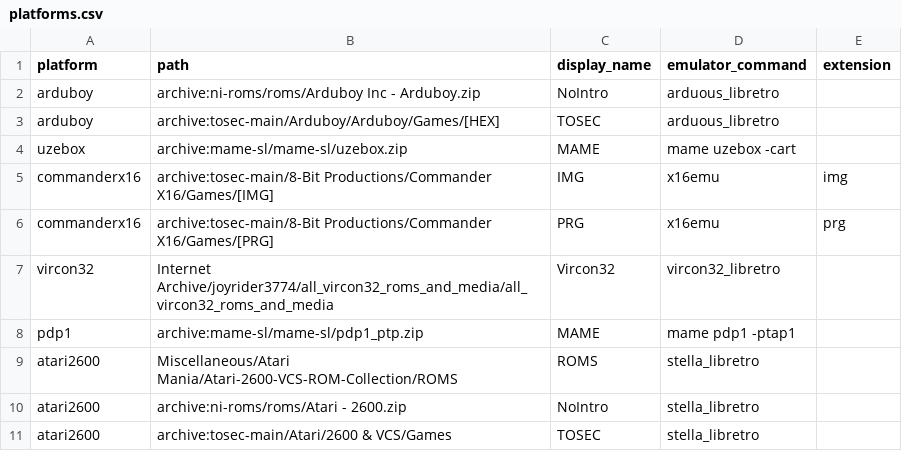
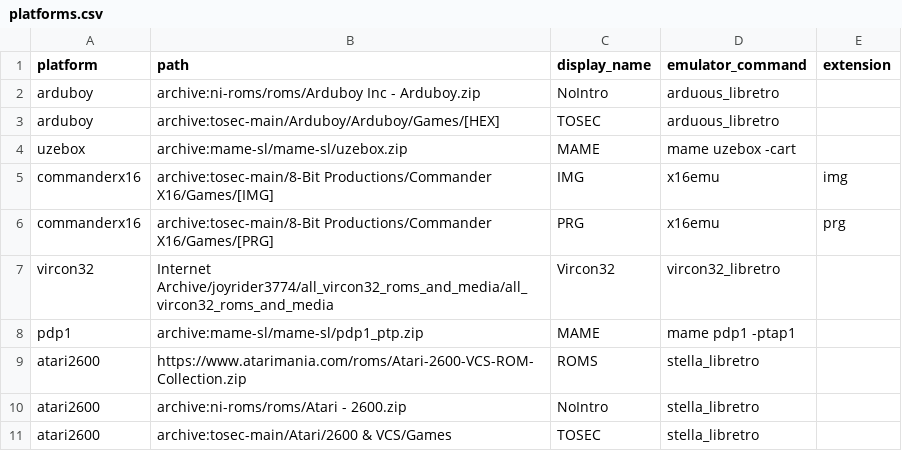
Before and after one commit to WizzardSK/gameflix, a CSV file: platforms.csv, drawn as a sheet; only a part is shown.

```diff
--- a/platforms.csv
+++ b/platforms.csv
@@ -8,3 +8,3 @@ vircon32,Internet Archive/joyrider3774/all_vircon32_roms_and_media/all_vircon32_
 pdp1,archive:mame-sl/mame-sl/pdp1_ptp.zip,MAME,mame pdp1 -ptap1,
-atari2600,Miscellaneous/Atari Mania/Atari-2600-VCS-ROM-Collection/ROMS,ROMS,stella_libretro,
+atari2600,https://www.atarimania.com/roms/Atari-2600-VCS-ROM-Collection.zip,ROMS,stella_libretro,
 atari2600,archive:ni-roms/roms/Atari - 2600.zip,NoIntro,stella_libretro,
```
Also changed, not shown: 1 other file.
